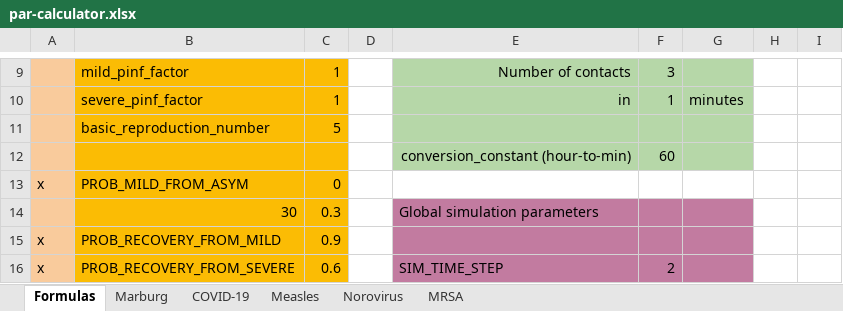
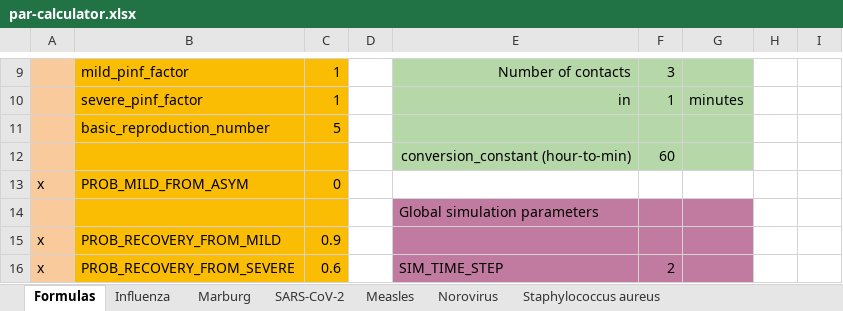
Before and after one commit to colabobio/oo-parameters, an Excel workbook: generation/par-calculator.xlsx, sheet Formulas, drawn as a sheet; only a part is shown, gaps mark what is left out; values as stored, in another font and other column widths than the file's, no borders; removed rows and columns are numbered as before the commit, all else as after; the diff names each change by its address in the sheet, - before the commit and + after, or states it on an @@ line.

Commit message:
Added influenza parameters, and tweaked others

```diff
--- a/generation/par-calculator.xlsx (sheet Formulas)
+++ b/generation/par-calculator.xlsx (sheet Formulas)
-sheet tab: COVID-19
+sheet tab: SARS-CoV-2
-sheet tab: MRSA
+sheet tab: Staphylococcus aureus
+sheet tab: Influenza
-row 14:  | 30 | 0.3 |  | Global simulation parameters
+row 14:  |  |  |  | Global simulation parameters
```
Also changed, not shown: sheet SARS-CoV-2, sheet Measles, sheet Marburg.
